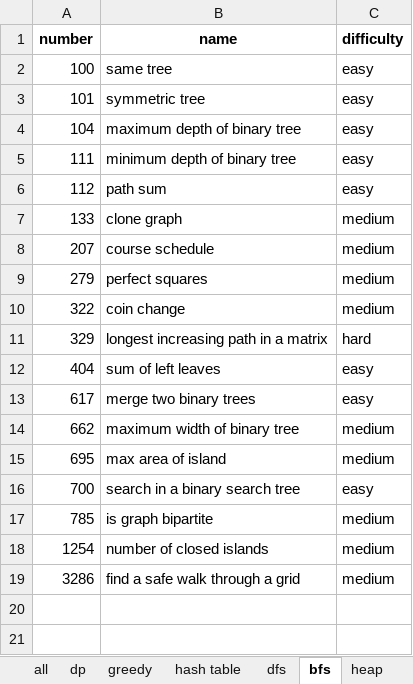
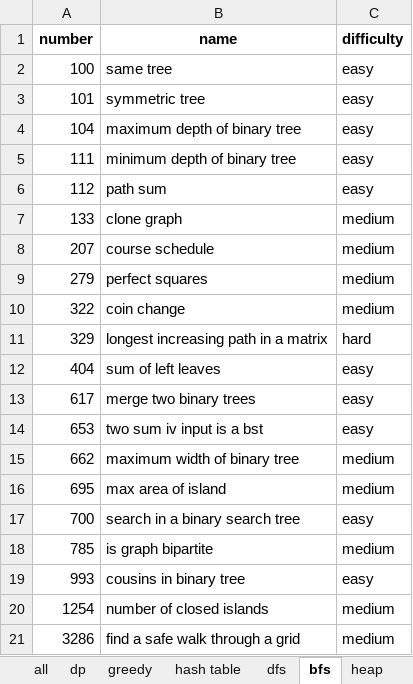
Before and after one commit to Lethargy/leetcode, an Excel workbook: leetcode solved.xlsx, sheet bfs, drawn as a sheet; values as stored, in another font and other column widths than the file's, no borders; the diff names each change by its address in the sheet, - before the commit and + after, or states it on an @@ line.

```diff
--- a/leetcode solved.xlsx (sheet bfs)
+++ b/leetcode solved.xlsx (sheet bfs)
+row 14: 653 | two sum iv input is a bst | easy
+row 19: 993 | cousins in binary tree | easy
```
Also changed, not shown: sheet all, sheet dfs, sheet two pointers, sheet stack, sheet heap, sheet greedy, 1 more sheet, 17 other files.
